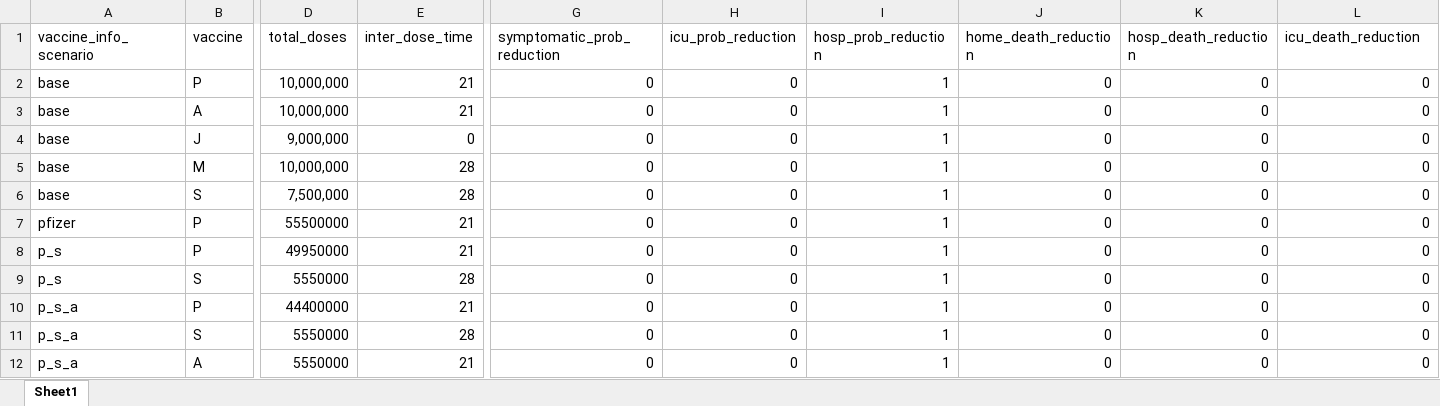
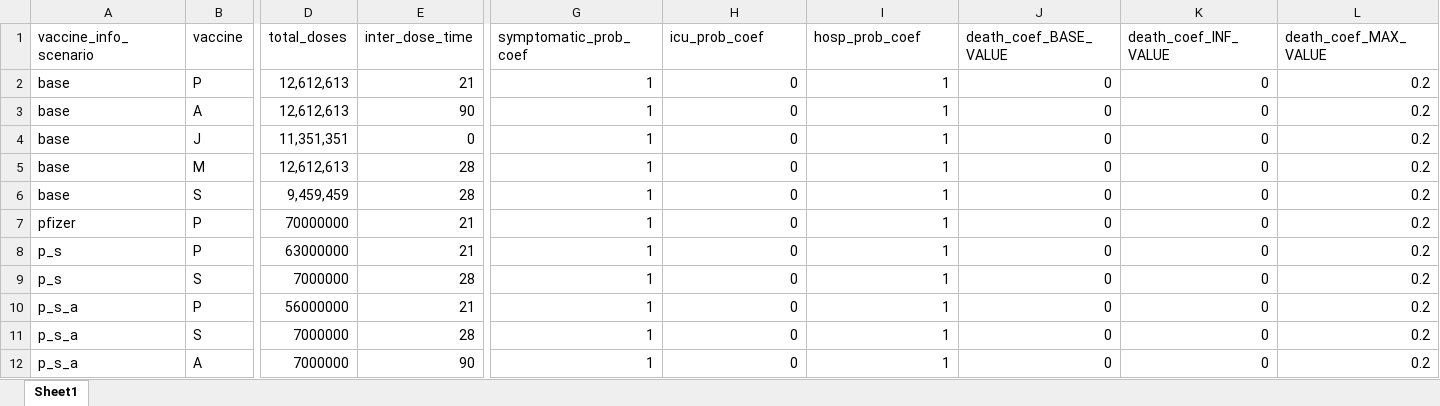
Before and after one commit to alianzacaoba/CovidEconomicEvaluation, an Excel workbook: data/input/vaccine_info.xlsx, sheet Sheet1, drawn as a sheet; only a part is shown, gaps mark what is left out; values as stored, in another font and other column widths than the file's, no borders; the diff names each change by its address in the sheet, - before the commit and + after, or states it on an @@ line.

```diff
--- a/data/input/vaccine_info.xlsx (sheet Sheet1)
+++ b/data/input/vaccine_info.xlsx (sheet Sheet1)
-G1: symptomatic_prob_reduction
+G1: symptomatic_prob_coef
-H1: icu_prob_reduction
+H1: icu_prob_coef
-I1: hosp_prob_reduction
+I1: hosp_prob_coef
-J1: home_death_reduction
+J1: death_coef_BASE_VALUE
-K1: hosp_death_reduction
+K1: death_coef_INF_VALUE
-L1: icu_death_reduction
+L1: death_coef_MAX_VALUE
-D2:D3 (total_doses): 10,000,000
+D2:D3 (total_doses): 12,612,613
-G2:G12 (symptomatic_prob_coef): 0
+G2:G12 (symptomatic_prob_coef): 1
-L2:L12 (death_coef_MAX_VALUE): 0
+L2:L12 (death_coef_MAX_VALUE): 0.2
-E3 (inter_dose_time): 21
+E3 (inter_dose_time): 90
-D4 (total_doses): 9,000,000
+D4 (total_doses): 11,351,351
-D5 (total_doses): 10,000,000
+D5 (total_doses): 12,612,613
-D6 (total_doses): 7,500,000
+D6 (total_doses): 9,459,459
-D7 (total_doses): 55500000
+D7 (total_doses): 70000000
-D8 (total_doses): 49950000
+D8 (total_doses): 63000000
-D9 (total_doses): 5550000
+D9 (total_doses): 7000000
-D10 (total_doses): 44400000
+D10 (total_doses): 56000000
-D11:D12 (total_doses): 5550000
+D11:D12 (total_doses): 7000000
-E12 (inter_dose_time): 21
+E12 (inter_dose_time): 90
```
Also changed, not shown: 4 other files.
